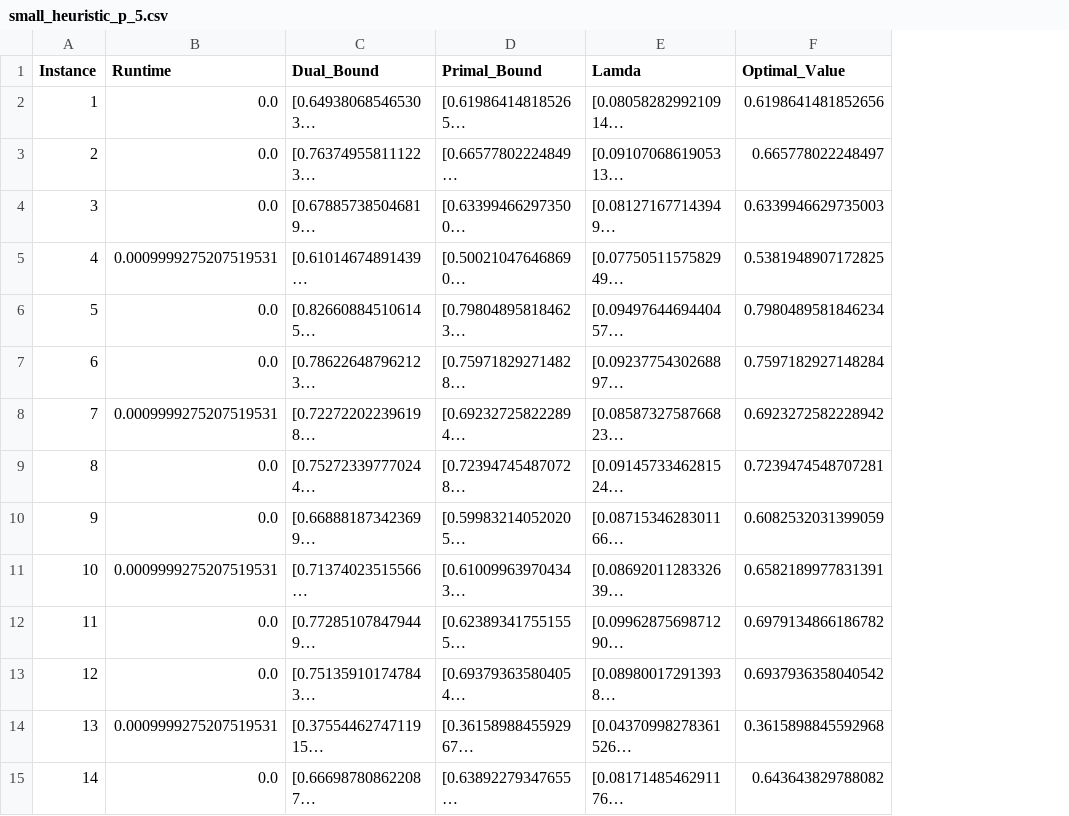
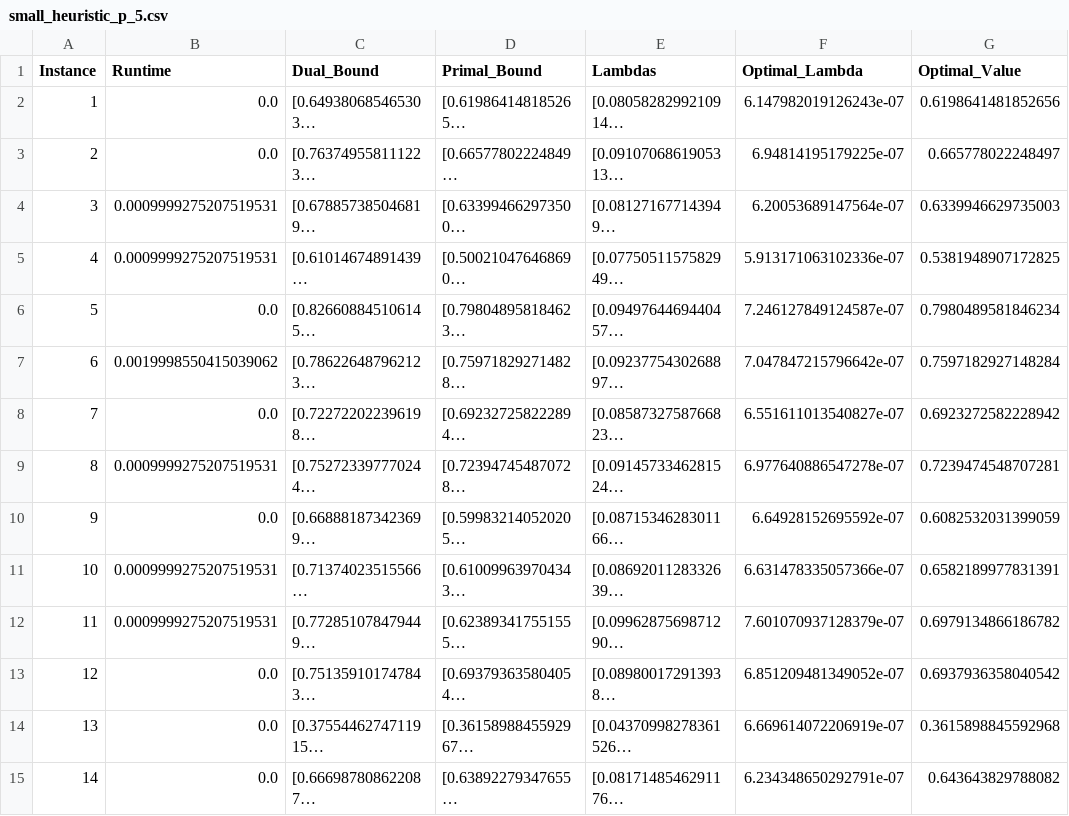
Before and after one commit to yelmokht/assortment-planning-problem, a CSV file: results/APC_IP/small_heuristic_p_5.csv, drawn as a sheet; only a part is shown; long unchanged cells end in …; the diff covers the shown part only; the diff names each change by its address in the sheet, - before the commit and + after, or states it on an @@ line.

```diff
--- a/results/APC_IP/small_heuristic_p_5.csv
+++ b/results/APC_IP/small_heuristic_p_5.csv
+column F (Optimal_Lambda), rows 2-15: 6.147982019126243e-07 | 6.94814195179225e-07 | 6.20053689147564e-07 | 5.913171063102336e-07 | 7.246127849124587e-07 | 7.047847215796642e-07 | 6.551611013540827e-07 | 6.977640886547278e-07 | 6.64928152695592e-07 | 6.631478335057366e-07 | 7.601070937128379e-07 | 6.851209481349052e-07 | 6.669614072206919e-07 | 6.234348650292791e-07
-E1: Lamda
+E1: Lambdas
-B4 (Runtime): 0.0
+B4 (Runtime): 0.0009999275207519531
-B7 (Runtime): 0.0
+B7 (Runtime): 0.0019998550415039062
-B8 (Runtime): 0.0009999275207519531
+B8 (Runtime): 0.0
-B9 (Runtime): 0.0
+B9 (Runtime): 0.0009999275207519531
-B12 (Runtime): 0.0
+B12 (Runtime): 0.0009999275207519531
-B14 (Runtime): 0.0009999275207519531
+B14 (Runtime): 0.0
```
Also changed, not shown: 36 edited cells elsewhere in this file, results/AP/medium.csv, results/AP/small_gurobi.csv, 16 other files.
